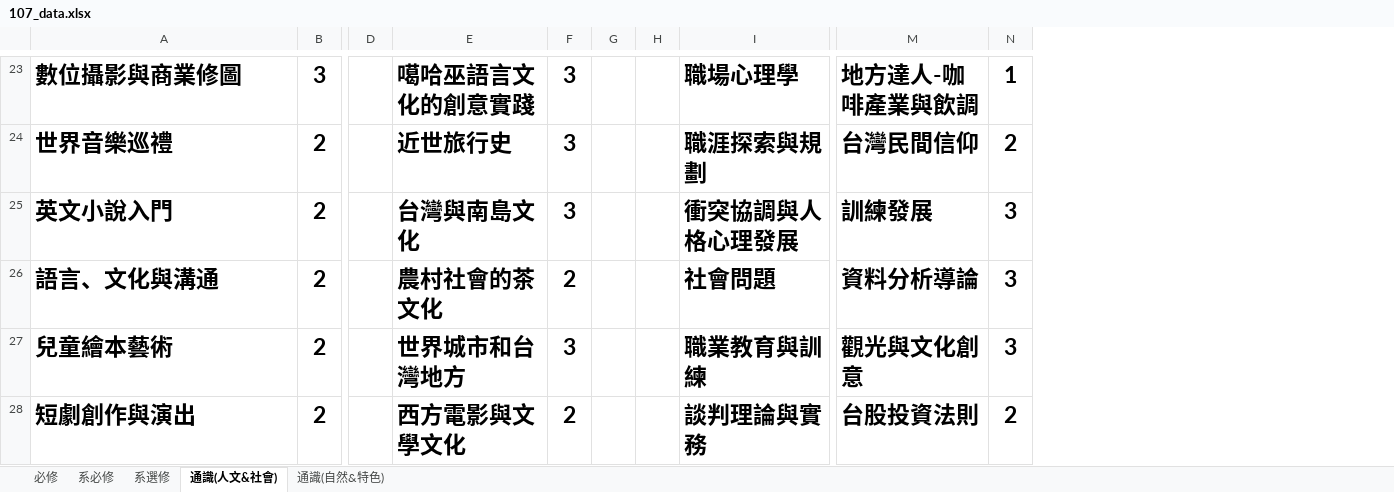
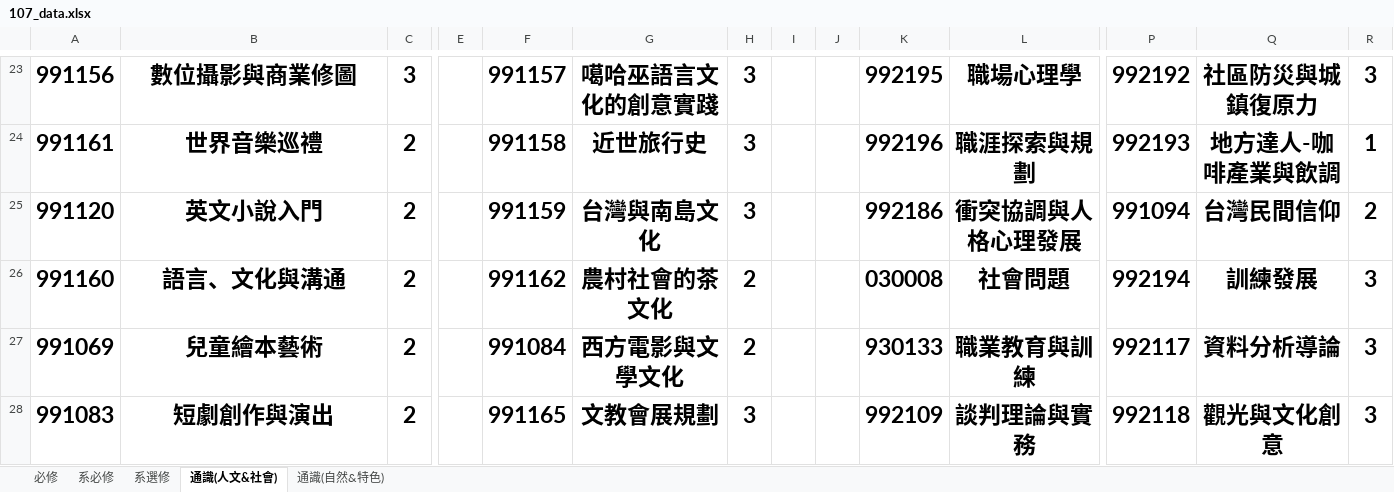
Before and after one commit to tommygood/imCredit, an Excel workbook: media/Excel/107_data.xlsx, sheet 通識(人文&社會), drawn as a sheet; only a part is shown, gaps mark what is left out; values as stored, in another font and other column widths than the file's, no borders; addresses are those after the commit; the diff covers the shown part only; the diff names each change by its address in the sheet, - before the commit and + after, or states it on an @@ line.

```diff
--- a/media/Excel/107_data.xlsx (sheet 通識(人文&社會))
+++ b/media/Excel/107_data.xlsx (sheet 通識(人文&社會))
+column A, rows 23-28: 991156 | 991161 | 991120 | 991160 | 991069 | 991083
+column F, rows 23-28: 991157 | 991158 | 991159 | 991162 | 991084 | 991165
+column K, rows 23-28: 992195 | 992196 | 992186 | 030008 | 930133 | 992109
+column P, rows 23-28: 992192 | 992193 | 991094 | 992194 | 992117 | 992118
-B23:B28 alignment: left
+B23:B28 alignment: center
-G23:G28 alignment: left
+G23:G28 alignment: center
-L23:L28 alignment: left
+L23:L28 alignment: center
-Q23:Q28 alignment: left
+Q23:Q28 alignment: center
-Q23: 地方達人-咖啡產業與飲調
+Q23: 社區防災與城鎮復原力
-R23: 1
+R23: 3
-Q24: 台灣民間信仰
+Q24: 地方達人-咖啡產業與飲調
-R24: 2
+R24: 1
-Q25: 訓練發展
+Q25: 台灣民間信仰
-R25: 3
+R25: 2
-Q26: 資料分析導論
+Q26: 訓練發展
-G27: 世界城市和台灣地方
+G27: 西方電影與文學文化
-H27: 3
+H27: 2
-Q27: 觀光與文化創意
+Q27: 資料分析導論
-G28: 西方電影與文學文化
+G28: 文教會展規劃
-H28: 2
+H28: 3
-Q28: 台股投資法則
+Q28: 觀光與文化創意
-R28: 2
+R28: 3
```
Also changed, not shown: 7 added rows, 107 edited cells and cell formats elsewhere in this sheet, sheet 通識(自然&特色), sheet 系選修, sheet 必修, sheet 系必修, media/Excel/109_data.xlsx, 5 other files.
